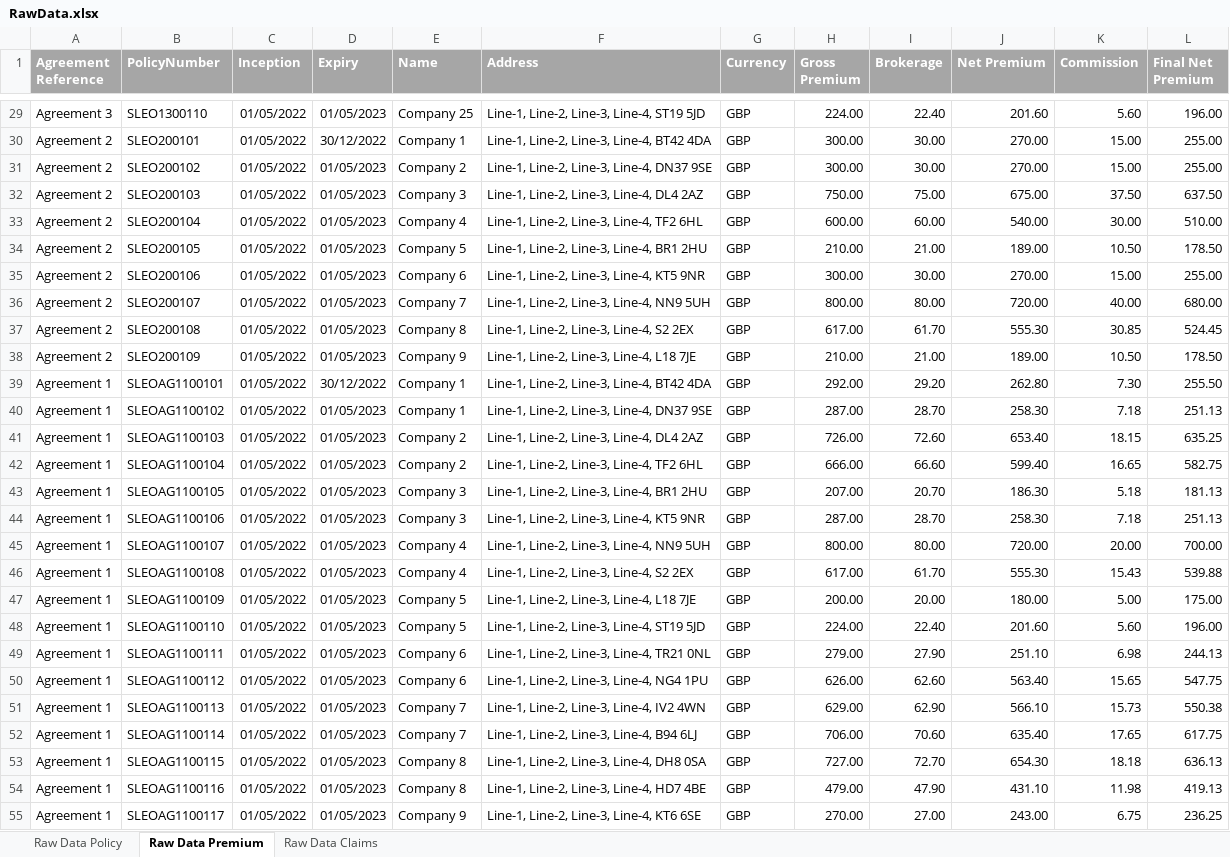
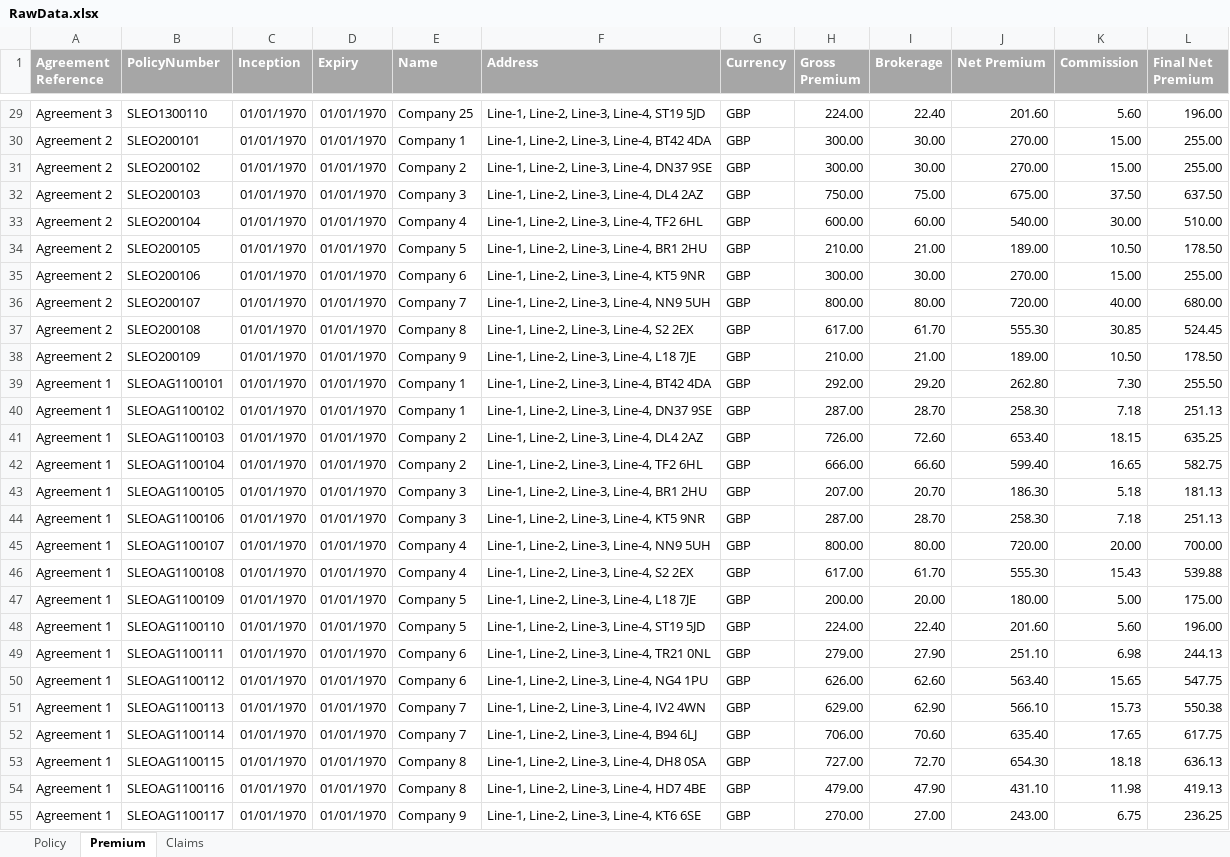
Before and after one commit to kishanmovaliya7/my-chat-bot, an Excel workbook: RawData.xlsx, sheet Premium, drawn as a sheet; only a part is shown, gaps mark what is left out; values as stored, in another font and other column widths than the file's, no borders; the diff covers the shown part only; the diff names each change by its address in the sheet, - before the commit and + after, or states it on an @@ line.

```diff
--- a/RawData.xlsx (sheet Premium)
+++ b/RawData.xlsx (sheet Premium)
-sheet tab: Raw Data Policy
+sheet tab: Policy
-sheet tab: Raw Data Premium
+sheet tab: Premium
-sheet tab: Raw Data Claims
+sheet tab: Claims
-C29:C55 (Inception): 01/05/2022
+C29:C55 (Inception): 01/01/1970
-D29 (Expiry): 01/05/2023
+D29 (Expiry): 01/01/1970
-D30 (Expiry): 30/12/2022
+D30 (Expiry): 01/01/1970
-D31:D38 (Expiry): 01/05/2023
+D31:D38 (Expiry): 01/01/1970
-D39 (Expiry): 30/12/2022
+D39 (Expiry): 01/01/1970
-D40:D55 (Expiry): 01/05/2023
+D40:D55 (Expiry): 01/01/1970
```
Also changed, not shown: 60 edited cells elsewhere in this sheet, sheet Policy, sheet Claims, 18 other files.
